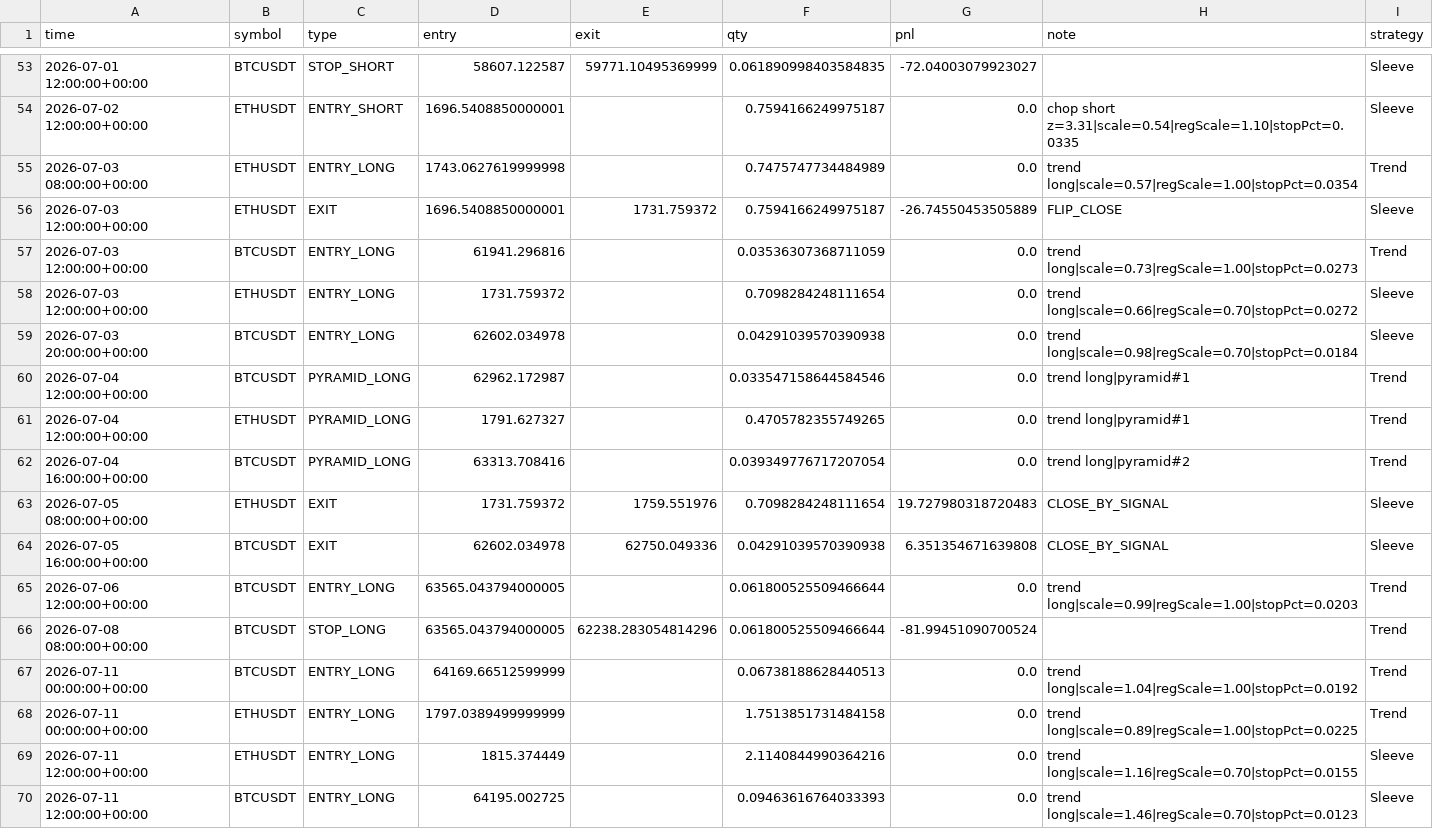
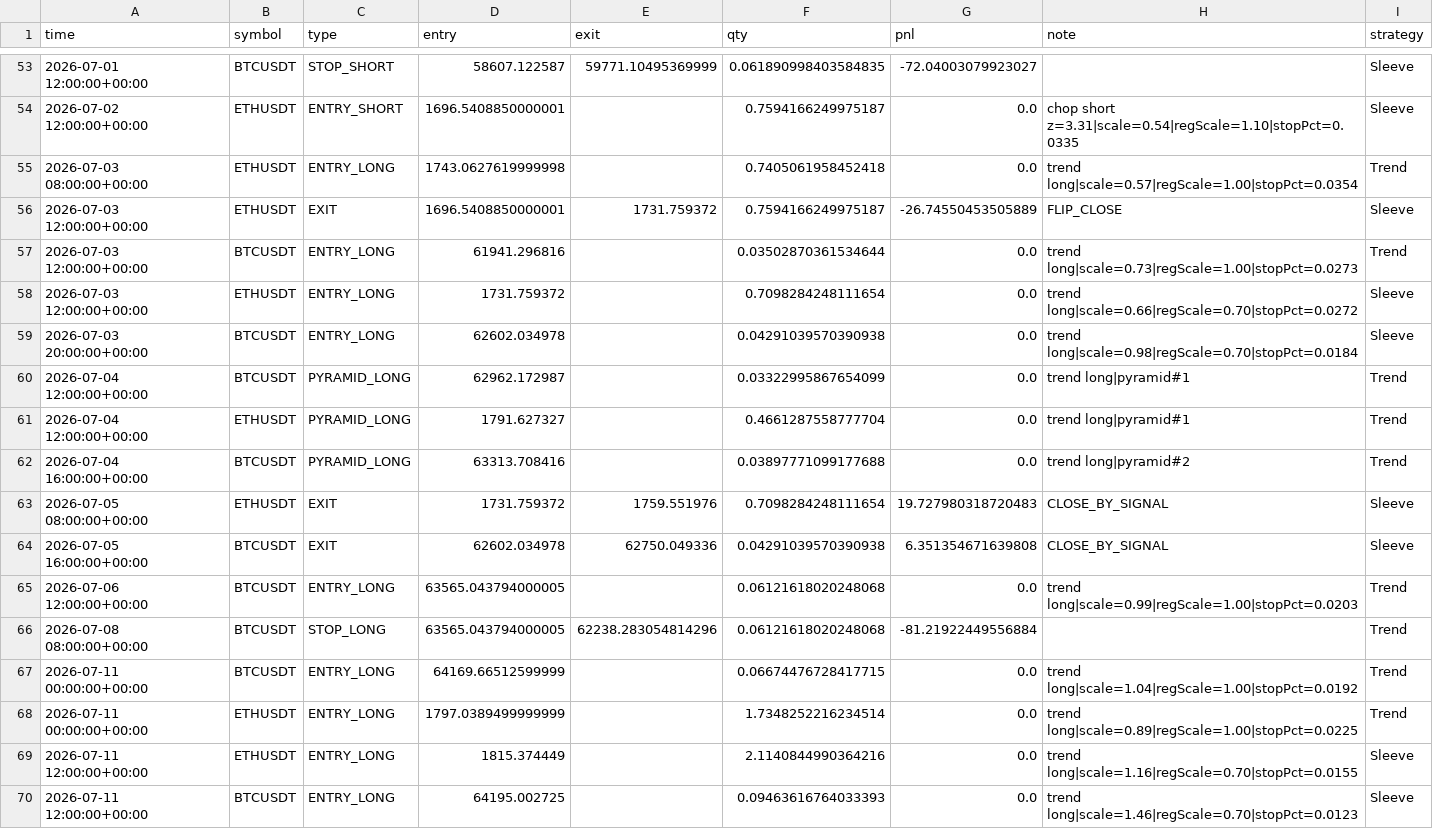
Before and after one commit to baeks0414/quant-4h-dual, a CSV file: results/paper_live_rt/trades.csv, drawn as a sheet; only a part is shown, gaps mark what is left out; the diff covers the shown part only.

```diff
--- a/results/paper_live_rt/trades.csv
+++ b/results/paper_live_rt/trades.csv
@@ -54,16 +54,16 @@ time,symbol,type,entry,exit,qty,pnl,note,strategy
 2026-07-02 12:00:00+00:00,ETHUSDT,ENTRY_SHORT,1696.5408850000001,,0.7594166249975187,0.0,chop short z=3.31|scale=0.54|regScale=1.10|stopPct=0.0335,Sleeve
-2026-07-03 08:00:00+00:00,ETHUSDT,ENTRY_LONG,1743.0627619999998,,0.7475747734484989,0.0,trend long|scale=0.57|regScale=1.00|stopPct=0.0354,Trend
+2026-07-03 08:00:00+00:00,ETHUSDT,ENTRY_LONG,1743.0627619999998,,0.7405061958452418,0.0,trend long|scale=0.57|regScale=1.00|stopPct=0.0354,Trend
 2026-07-03 12:00:00+00:00,ETHUSDT,EXIT,1696.5408850000001,1731.759372,0.7594166249975187,-26.74550453505889,FLIP_CLOSE,Sleeve
-2026-07-03 12:00:00+00:00,BTCUSDT,ENTRY_LONG,61941.296816,,0.03536307368711059,0.0,trend long|scale=0.73|regScale=1.00|stopPct=0.0273,Trend
+2026-07-03 12:00:00+00:00,BTCUSDT,ENTRY_LONG,61941.296816,,0.03502870361534644,0.0,trend long|scale=0.73|regScale=1.00|stopPct=0.0273,Trend
 2026-07-03 12:00:00+00:00,ETHUSDT,ENTRY_LONG,1731.759372,,0.7098284248111654,0.0,trend long|scale=0.66|regScale=0.70|stopPct=0.0272,Sleeve
 2026-07-03 20:00:00+00:00,BTCUSDT,ENTRY_LONG,62602.034978,,0.04291039570390938,0.0,trend long|scale=0.98|regScale=0.70|stopPct=0.0184,Sleeve
-2026-07-04 12:00:00+00:00,BTCUSDT,PYRAMID_LONG,62962.172987,,0.033547158644584546,0.0,trend long|pyramid#1,Trend
-2026-07-04 12:00:00+00:00,ETHUSDT,PYRAMID_LONG,1791.627327,,0.4705782355749265,0.0,trend long|pyramid#1,Trend
-2026-07-04 16:00:00+00:00,BTCUSDT,PYRAMID_LONG,63313.708416,,0.039349776717207054,0.0,trend long|pyramid#2,Trend
+2026-07-04 12:00:00+00:00,BTCUSDT,PYRAMID_LONG,62962.172987,,0.03322995867654099,0.0,trend long|pyramid#1,Trend
+2026-07-04 12:00:00+00:00,ETHUSDT,PYRAMID_LONG,1791.627327,,0.4661287558777704,0.0,trend long|pyramid#1,Trend
+2026-07-04 16:00:00+00:00,BTCUSDT,PYRAMID_LONG,63313.708416,,0.03897771099177688,0.0,trend long|pyramid#2,Trend
 2026-07-05 08:00:00+00:00,ETHUSDT,EXIT,1731.759372,1759.551976,0.7098284248111654,19.727980318720483,CLOSE_BY_SIGNAL,Sleeve
 2026-07-05 16:00:00+00:00,BTCUSDT,EXIT,62602.034978,62750.049336,0.04291039570390938,6.351354671639808,CLOSE_BY_SIGNAL,Sleeve
-2026-07-06 12:00:00+00:00,BTCUSDT,ENTRY_LONG,63565.043794000005,,0.061800525509466644,0.0,trend long|scale=0.99|regScale=1.00|stopPct=0.0203,Trend
-2026-07-08 08:00:00+00:00,BTCUSDT,STOP_LONG,63565.043794000005,62238.283054814296,0.061800525509466644,-81.99451090700524,,Trend
-2026-07-11 00:00:00+00:00,BTCUSDT,ENTRY_LONG,64169.66512599999,,0.06738188628440513,0.0,trend long|scale=1.04|regScale=1.00|stopPct=0.0192,Trend
-2026-07-11 00:00:00+00:00,ETHUSDT,ENTRY_LONG,1797.0389499999999,,1.7513851731484158,0.0,trend long|scale=0.89|regScale=1.00|stopPct=0.0225,Trend
+2026-07-06 12:00:00+00:00,BTCUSDT,ENTRY_LONG,63565.043794000005,,0.06121618020248068,0.0,trend long|scale=0.99|regScale=1.00|stopPct=0.0203,Trend
+2026-07-08 08:00:00+00:00,BTCUSDT,STOP_LONG,63565.043794000005,62238.283054814296,0.06121618020248068,-81.21922449556884,,Trend
+2026-07-11 00:00:00+00:00,BTCUSDT,ENTRY_LONG,64169.66512599999,,0.06674476728417715,0.0,trend long|scale=1.04|regScale=1.00|stopPct=0.0192,Trend
+2026-07-11 00:00:00+00:00,ETHUSDT,ENTRY_LONG,1797.0389499999999,,1.7348252216234514,0.0,trend long|scale=0.89|regScale=1.00|stopPct=0.0225,Trend
 2026-07-11 12:00:00+00:00,ETHUSDT,ENTRY_LONG,1815.374449,,2.1140844990364216,0.0,trend long|scale=1.16|regScale=0.70|stopPct=0.0155,Sleeve
```
Also changed, not shown: 64 edited cells elsewhere in this file, results/paper_live_rt/equity_curve.csv, results/paper_live_rt/run_log.csv, 1 other file.
